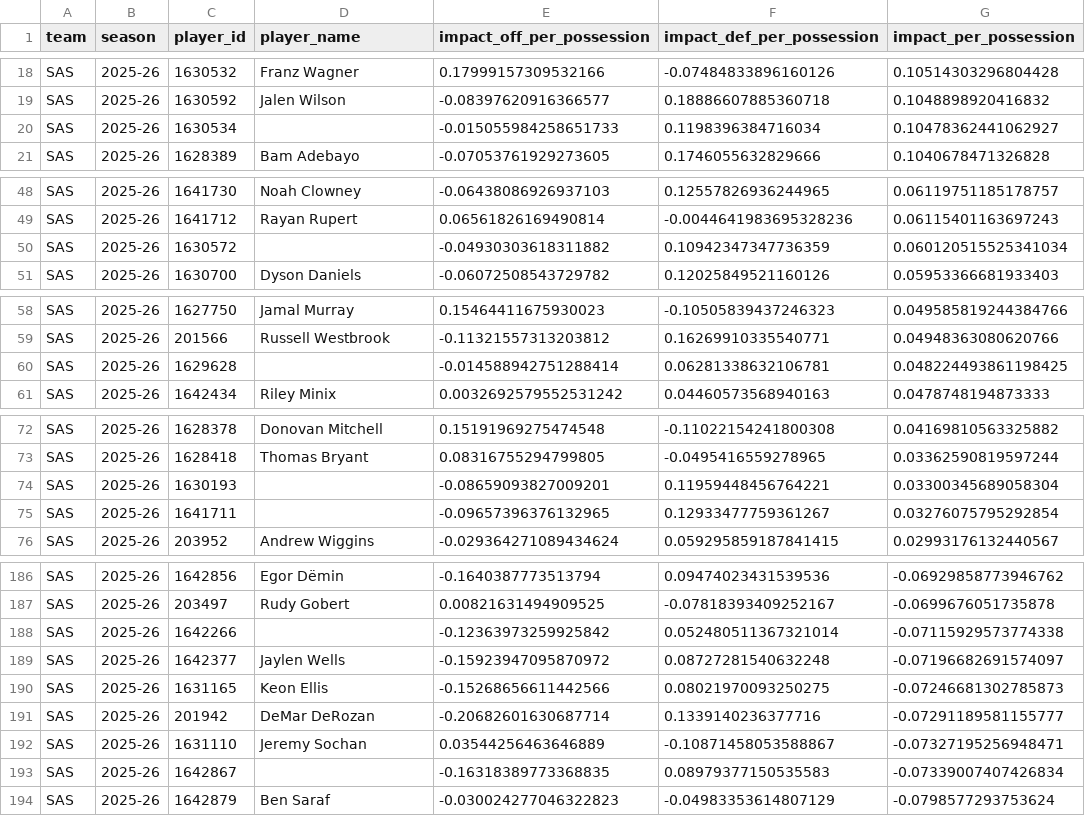
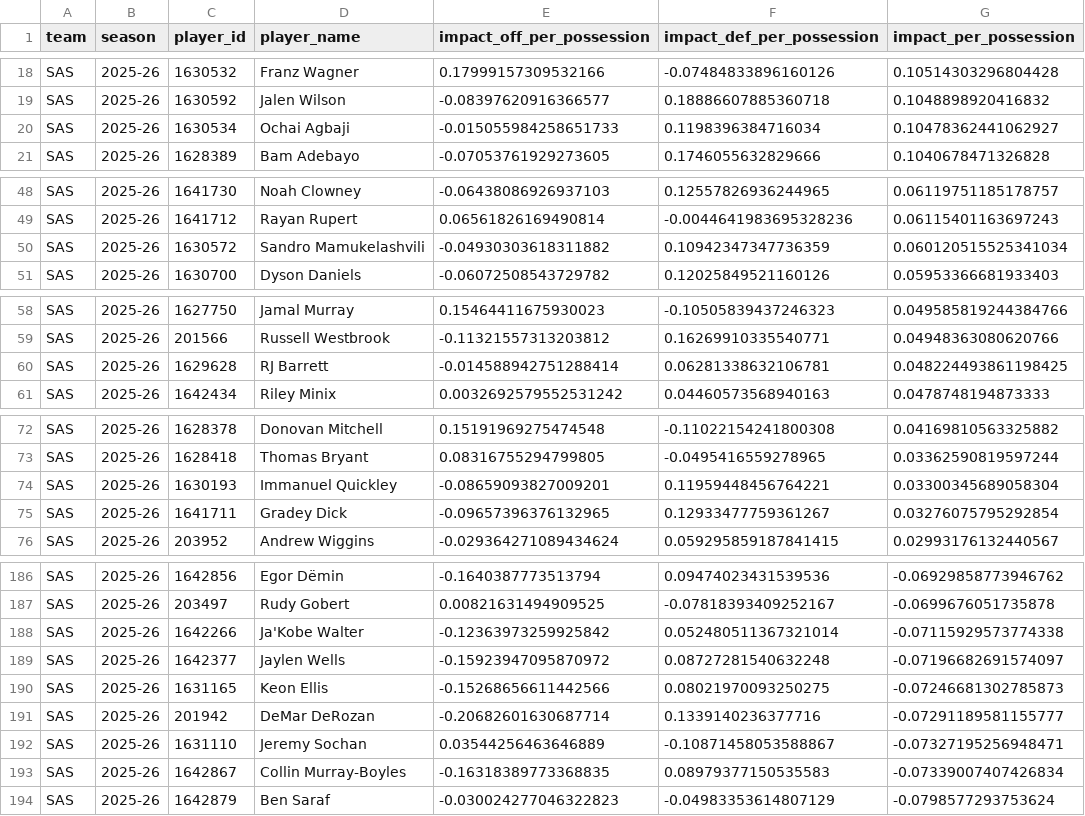
Before and after one commit to jv33ck/predictive-model, a CSV file: data/impact/impact_ratings_SAS_2025-26.csv, drawn as a sheet; only a part is shown, gaps mark what is left out; the diff covers the shown part only; the diff names each change by its address in the sheet, - before the commit and + after, or states it on an @@ line.

Commit message:
Add cached impact stints, player_reference caching, and gameday matchup export pipeline

```diff
--- a/data/impact/impact_ratings_SAS_2025-26.csv
+++ b/data/impact/impact_ratings_SAS_2025-26.csv
-D20 (player_name): (empty)
+D20 (player_name): Ochai Agbaji
-D50 (player_name): (empty)
+D50 (player_name): Sandro Mamukelashvili
-D60 (player_name): (empty)
+D60 (player_name): RJ Barrett
-D74 (player_name): (empty)
+D74 (player_name): Immanuel Quickley
-D75 (player_name): (empty)
+D75 (player_name): Gradey Dick
-D188 (player_name): (empty)
+D188 (player_name): Ja'Kobe Walter
-D193 (player_name): (empty)
+D193 (player_name): Collin Murray-Boyles
```
Also changed, not shown: 8 edited cells elsewhere in this file, data/impact/impact_ratings_NYK_2025-26.csv, 22 other files.
